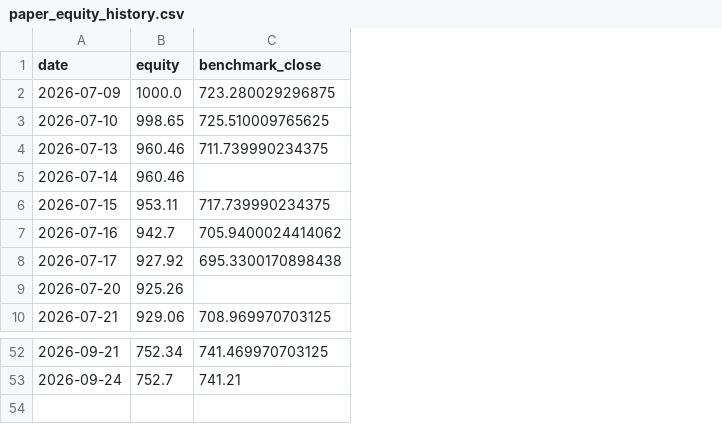
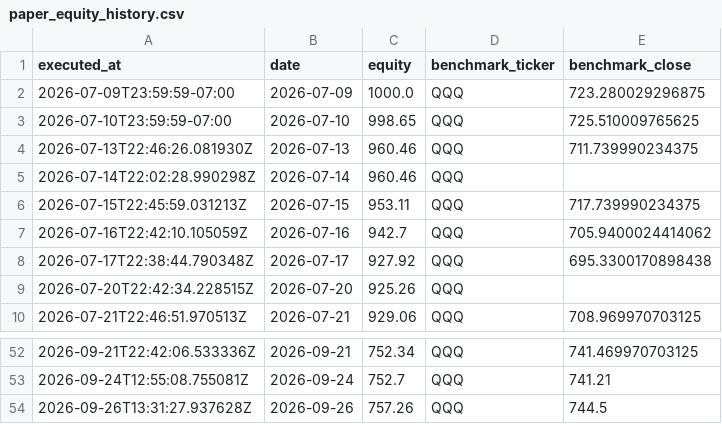
Before and after one commit to miemielove520/signal-or-noise, a CSV file: results/data/paper_equity_history.csv, drawn as a sheet; only a part is shown, gaps mark what is left out; the diff names each change by its address in the sheet, - before the commit and + after, or states it on an @@ line.

```diff
--- a/results/data/paper_equity_history.csv
+++ b/results/data/paper_equity_history.csv
+column A (executed_at), rows 2-10: 2026-07-09T23:59:59-07:00 | 2026-07-10T23:59:59-07:00 | 2026-07-13T22:46:26.081930Z | 2026-07-14T22:02:28.990298Z | 2026-07-15T22:45:59.031213Z | 2026-07-16T22:42:10.105059Z | 2026-07-17T22:38:44.790348Z | 2026-07-20T22:42:34.228515Z | 2026-07-21T22:46:51.970513Z; rows 52-53: 2026-09-21T22:42:06.533336Z | 2026-09-24T12:55:08.755081Z
+column D (benchmark_ticker), rows 2-10: all QQQ; rows 52-53: QQQ | QQQ
+row 54: 2026-09-26T13:31:27.937628Z | 2026-09-26 | 757.26 | QQQ | 744.5
```
Also changed, not shown: results/data/forward_window_prices.csv, results/data/paper_orders.csv, 6 other files.
